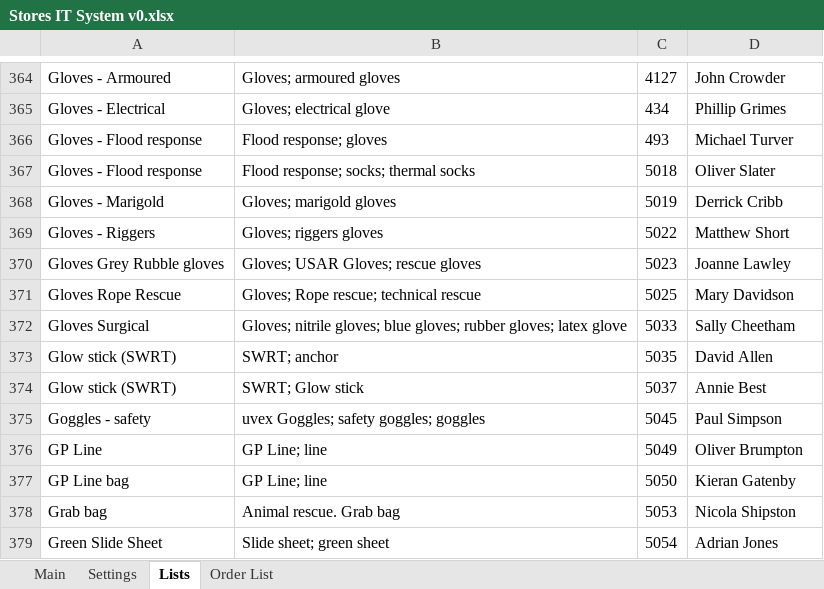
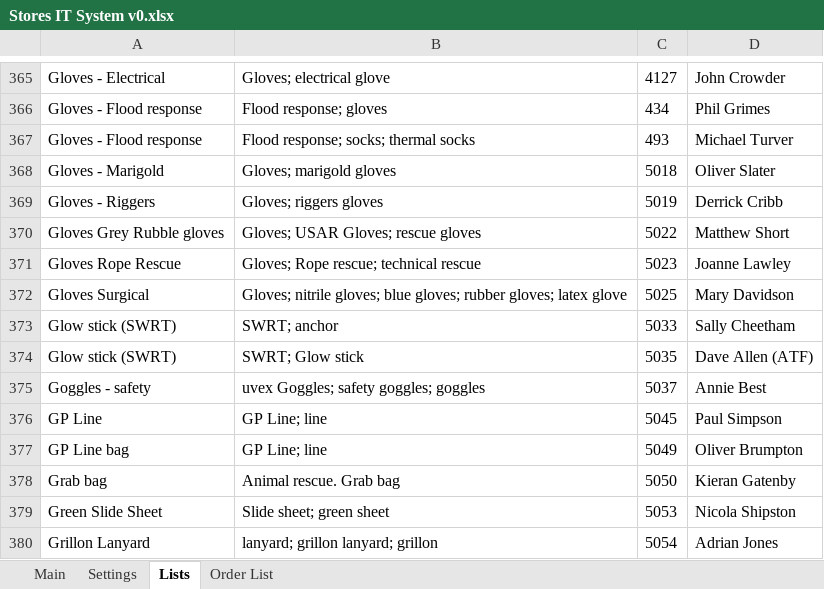
Before and after one commit to jules008/StoresOrderingSystem, an Excel workbook: Stores IT System v0.xlsx, sheet Lists, drawn as a sheet; only a part is shown, gaps mark what is left out; values as stored, in another font and other column widths than the file's, no borders; addresses are those after the commit; the diff covers the shown part only; the diff names each change by its address in the sheet, - before the commit and + after, or states it on an @@ line.

```diff
--- a/Stores IT System v0.xlsx (sheet Lists)
+++ b/Stores IT System v0.xlsx (sheet Lists)
-A365: Gloves - Armoured
+A365: Gloves - Electrical
-B365: Gloves; armoured gloves
+B365: Gloves; electrical glove
-A366: Gloves - Electrical
+A366: Gloves - Flood response
-B366: Gloves; electrical glove
+B366: Flood response; gloves
-D366: Phillip Grimes
+D366: Phil Grimes
-B367: Flood response; gloves
+B367: Flood response; socks; thermal socks
-A368: Gloves - Flood response
+A368: Gloves - Marigold
-B368: Flood response; socks; thermal socks
+B368: Gloves; marigold gloves
-A369: Gloves - Marigold
+A369: Gloves - Riggers
-B369: Gloves; marigold gloves
+B369: Gloves; riggers gloves
-A370: Gloves - Riggers
+A370: Gloves Grey Rubble gloves
-B370: Gloves; riggers gloves
+B370: Gloves; USAR Gloves; rescue gloves
-A371: Gloves Grey Rubble gloves
+A371: Gloves Rope Rescue
-B371: Gloves; USAR Gloves; rescue gloves
+B371: Gloves; Rope rescue; technical rescue
-A372: Gloves Rope Rescue
+A372: Gloves Surgical
-B372: Gloves; Rope rescue; technical rescue
+B372: Gloves; nitrile gloves; blue gloves; rubber gloves; latex glove
-A373: Gloves Surgical
+A373: Glow stick (SWRT)
-B373: Gloves; nitrile gloves; blue gloves; rubber gloves; latex glove
+B373: SWRT; anchor
-B374: SWRT; anchor
+B374: SWRT; Glow stick
-D374: David Allen
+D374: Dave Allen (ATF)
-A375: Glow stick (SWRT)
+A375: Goggles - safety
-B375: SWRT; Glow stick
+B375: uvex Goggles; safety goggles; goggles
-A376: Goggles - safety
+A376: GP Line
-B376: uvex Goggles; safety goggles; goggles
+B376: GP Line; line
-A377: GP Line
+A377: GP Line bag
-A378: GP Line bag
+A378: Grab bag
-B378: GP Line; line
+B378: Animal rescue. Grab bag
-A379: Grab bag
+A379: Green Slide Sheet
-B379: Animal rescue. Grab bag
+B379: Slide sheet; green sheet
-A380: Green Slide Sheet
+A380: Grillon Lanyard
-B380: Slide sheet; green sheet
+B380: lanyard; grillon lanyard; grillon
```
Also changed, not shown: 3 added rows, 3 removed rows and 642 edited cells elsewhere in this sheet, sheet Main, sheet Settings, charts or pictures.
